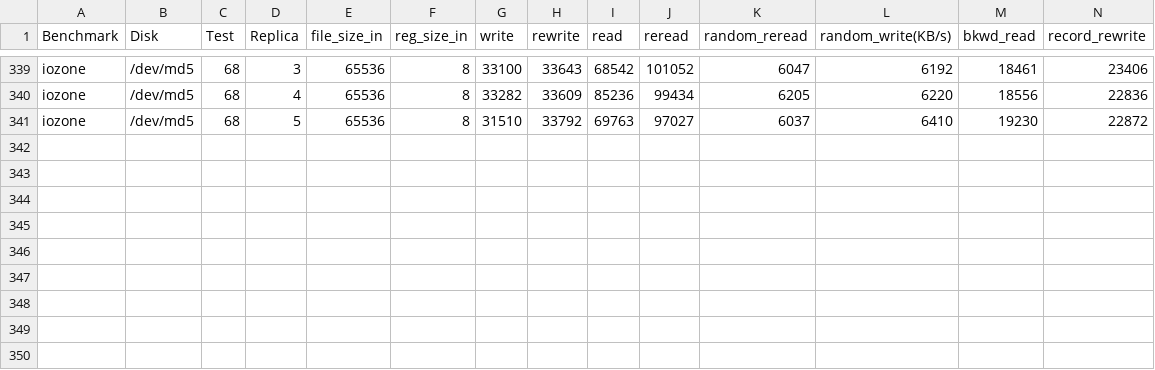
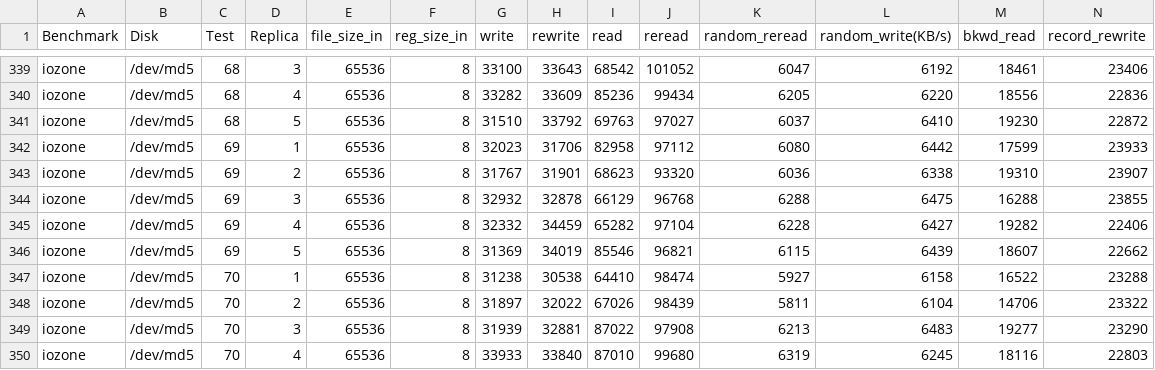
Before and after one commit to KalPeMo/RAID4UdeAServer, a CSV file: iozone/reporte/iozone_completas_md5.csv, drawn as a sheet; only a part is shown, gaps mark what is left out; rows hold the shown columns only; the diff names each change by its address in the sheet, - before the commit and + after, or states it on an @@ line.

```diff
--- a/iozone/reporte/iozone_completas_md5.csv
+++ b/iozone/reporte/iozone_completas_md5.csv
+row 342: iozone | /dev/md5 | 69 | 1 | 65536 | 8 | 32023 | 31706 | 82958 | 97112 | 6080 | 6442 | 17599 | 23933
+row 343: iozone | /dev/md5 | 69 | 2 | 65536 | 8 | 31767 | 31901 | 68623 | 93320 | 6036 | 6338 | 19310 | 23907
+row 344: iozone | /dev/md5 | 69 | 3 | 65536 | 8 | 32932 | 32878 | 66129 | 96768 | 6288 | 6475 | 16288 | 23855
+row 345: iozone | /dev/md5 | 69 | 4 | 65536 | 8 | 32332 | 34459 | 65282 | 97104 | 6228 | 6427 | 19282 | 22406
+row 346: iozone | /dev/md5 | 69 | 5 | 65536 | 8 | 31369 | 34019 | 85546 | 96821 | 6115 | 6439 | 18607 | 22662
+row 347: iozone | /dev/md5 | 70 | 1 | 65536 | 8 | 31238 | 30538 | 64410 | 98474 | 5927 | 6158 | 16522 | 23288
+row 348: iozone | /dev/md5 | 70 | 2 | 65536 | 8 | 31897 | 32022 | 67026 | 98439 | 5811 | 6104 | 14706 | 23322
+row 349: iozone | /dev/md5 | 70 | 3 | 65536 | 8 | 31939 | 32881 | 87022 | 97908 | 6213 | 6483 | 19277 | 23290
+row 350: iozone | /dev/md5 | 70 | 4 | 65536 | 8 | 33933 | 33840 | 87010 | 99680 | 6319 | 6245 | 18116 | 22803
```
Also changed, not shown: iozone/reporte/iozone_completas_sdf.csv, 1 other file.
